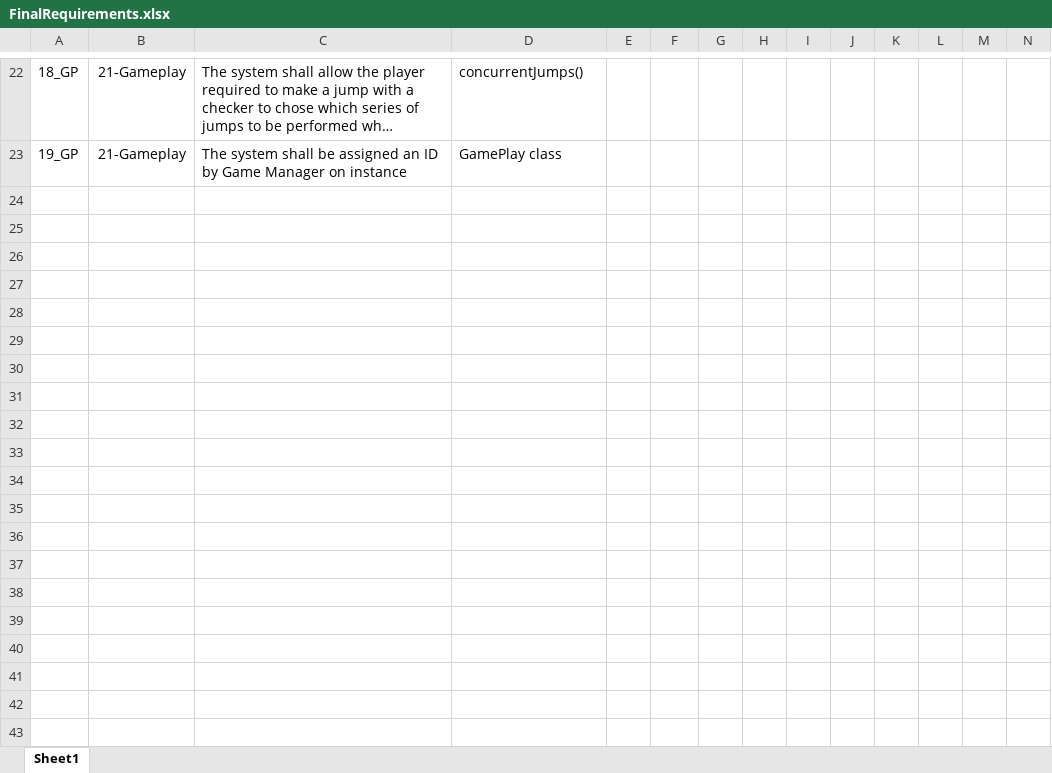
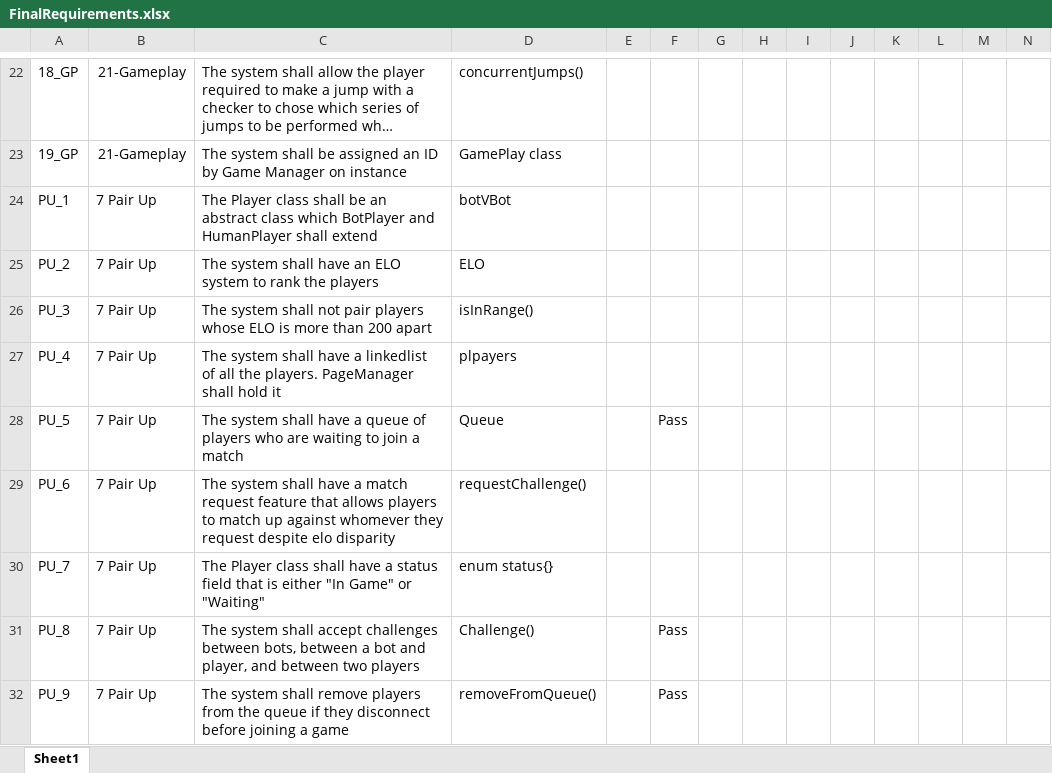
Before and after one commit to utastudents/cse3310-sp25-004, an Excel workbook: FinalRequirements.xlsx, sheet Sheet1, drawn as a sheet; only a part is shown, gaps mark what is left out; long unchanged cells end in …; values as stored, in another font and other column widths than the file's, no borders; rows hold the shown columns only; the diff names each change by its address in the sheet, - before the commit and + after, or states it on an @@ line.

Commit message:
Pair Up reqs

```diff
--- a/FinalRequirements.xlsx (sheet Sheet1)
+++ b/FinalRequirements.xlsx (sheet Sheet1)
+row 24: PU_1 | 7 Pair Up | The Player class shall be an abstract class which BotPlayer and HumanPlayer shall extend | botVBot
+row 25: PU_2 | 7 Pair Up | The system shall have an ELO system to rank the players | ELO
+row 26: PU_3 | 7 Pair Up | The system shall not pair players whose ELO is more than 200 apart | isInRange()
+row 27: PU_4 | 7 Pair Up | The system shall have a linkedlist of all the players. PageManager shall hold it | plpayers
+row 28: PU_5 | 7 Pair Up | The system shall have a queue of players who are waiting to join a match | Queue |  | Pass
+row 29: PU_6 | 7 Pair Up | The system shall have a match request feature that allows players to match up against whomever they request despite elo disparity | requestChallenge()
+row 30: PU_7 | 7 Pair Up | The Player class shall have a status field that is either "In Game" or "Waiting" | enum status{}
+row 31: PU_8 | 7 Pair Up | The system shall accept challenges between bots, between a bot and player, and between two players | Challenge() |  | Pass
+row 32: PU_9 | 7 Pair Up | The system shall remove players from the queue if they disconnect before joining a game | removeFromQueue() |  | Pass
```
